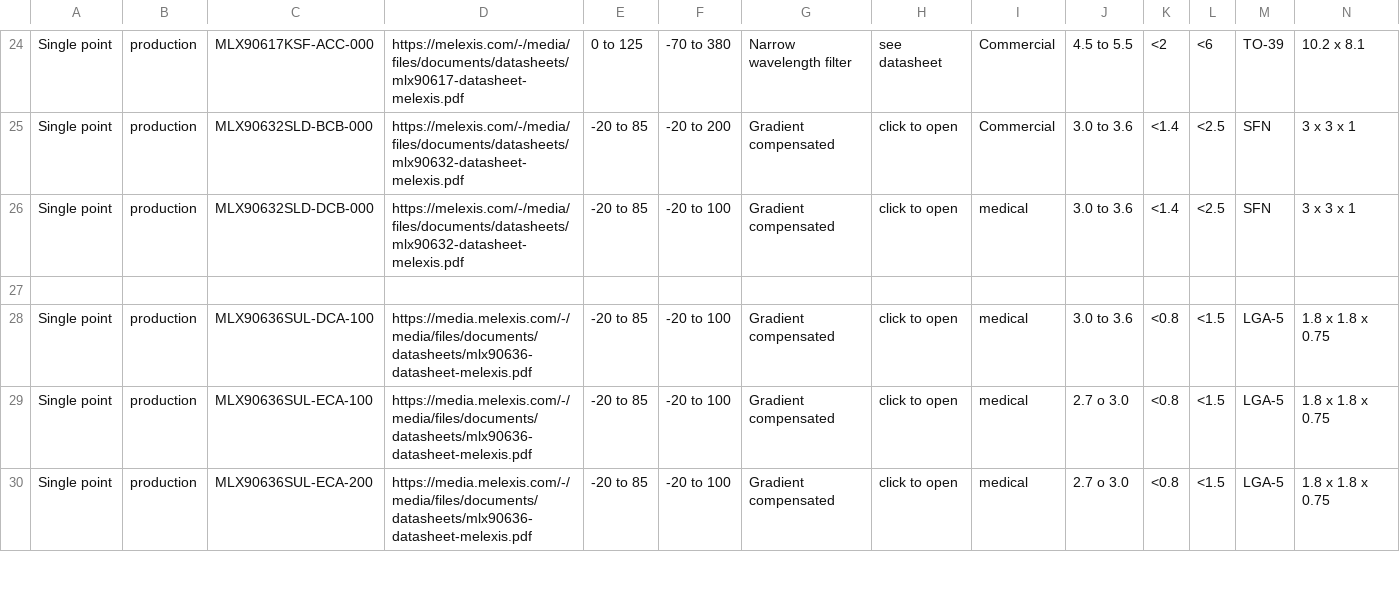
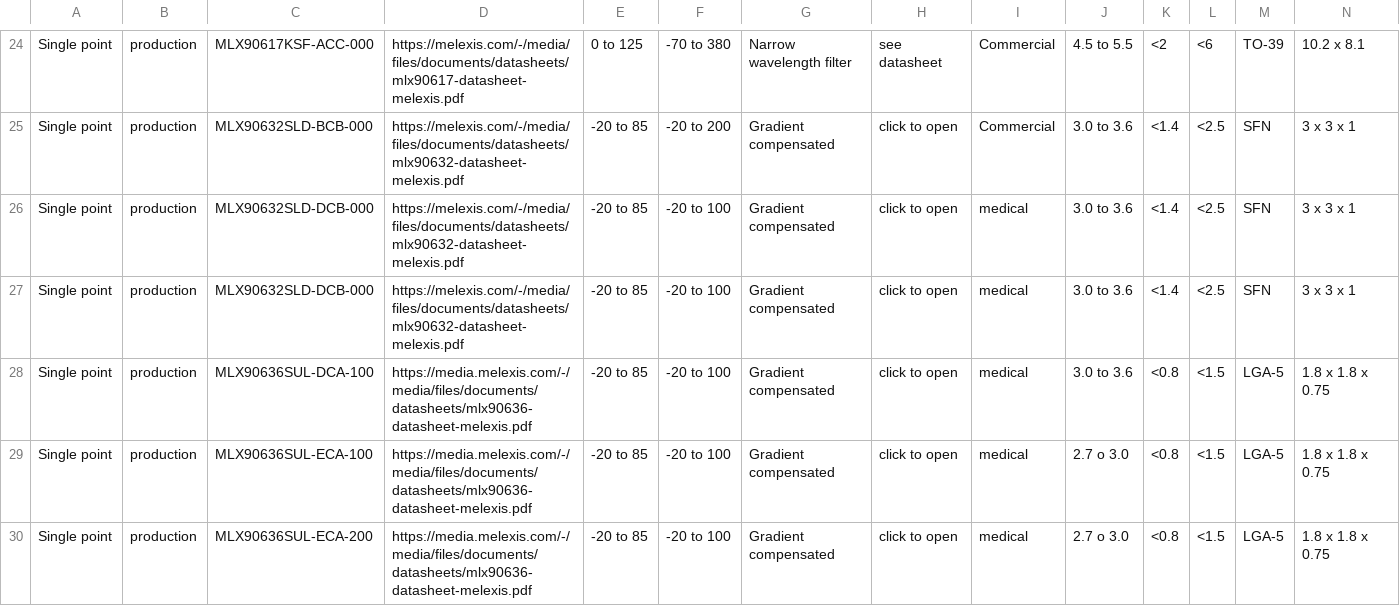
Before and after one commit to MelexisBC/Wizard--Temperature-Sensor-ICs-Data, a CSV file: Temperature-Sensor-ICs-Wizard-Data.csv, drawn as a sheet; only a part is shown, gaps mark what is left out; rows hold the shown columns only; the diff names each change by its address in the sheet, - before the commit and + after, or states it on an @@ line.

Commit message:
Wizard - Temperature sensor ICs - Google sheet updated

```diff
--- a/Temperature-Sensor-ICs-Wizard-Data.csv
+++ b/Temperature-Sensor-ICs-Wizard-Data.csv
-row 27: (empty)
+row 27: Single point | production | MLX90632SLD-DCB-000 | https://melexis.com/-/media/files/documents/datasheets/mlx90632-datasheet-melexis.pdf | -20 to 85 | -20 to 100 | Gradient compensated | click to open | medical | 3.0 to 3.6 | <1.4 | <2.5 | SFN | 3 x 3 x 1
```
